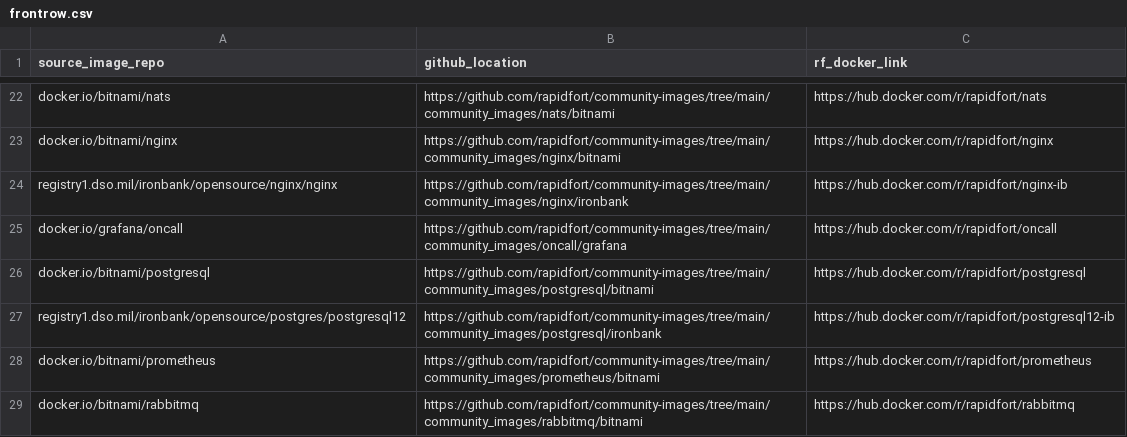
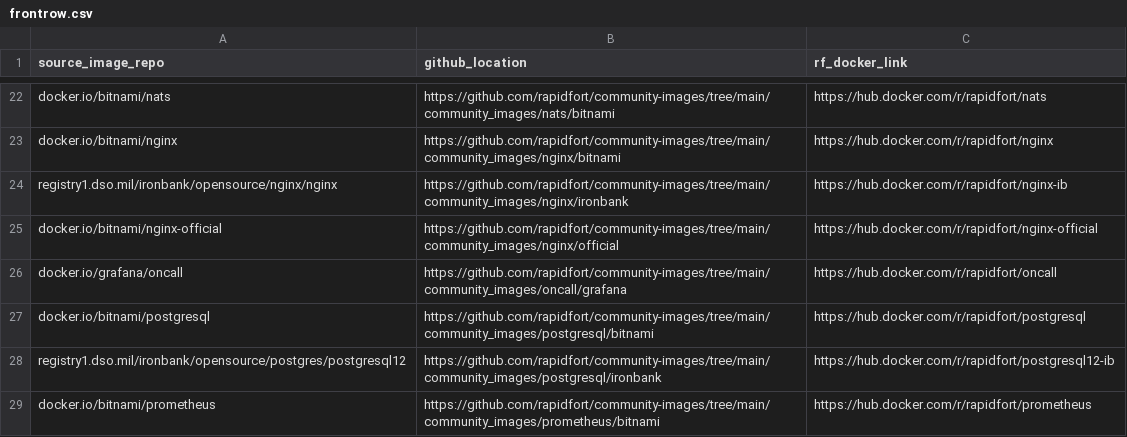
Before and after one commit to rapidfort/community-images, a CSV file: frontrow.csv, drawn as a sheet; only a part is shown, gaps mark what is left out; the shorter side is filled out with more unchanged rows.

```diff
--- a/frontrow.csv
+++ b/frontrow.csv
@@ -24,2 +24,3 @@ docker.io/bitnami/nginx,https://github.com/rapidfort/community-images/tree/main/
 registry1.dso.mil/ironbank/opensource/nginx/nginx,https://github.com/rapidfort/community-images/tree/main/community_images/nginx/ironbank,https://hub.docker.com/r/rapidfort/nginx-ib
+docker.io/bitnami/nginx-official,https://github.com/rapidfort/community-images/tree/main/community_images/nginx/official,https://hub.docker.com/r/rapidfort/nginx-official
 docker.io/grafana/oncall,https://github.com/rapidfort/community-images/tree/main/community_images/oncall/grafana,https://hub.docker.com/r/rapidfort/oncall
```
Also changed, not shown: 6 other files.
